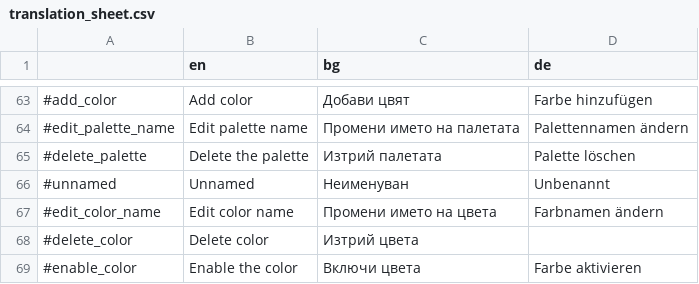
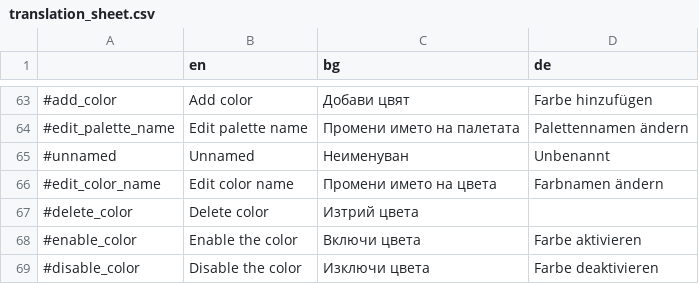
Before and after one commit to MewPurPur/GodSVG, a CSV file: translations/translation_sheet.csv, drawn as a sheet; only a part is shown, gaps mark what is left out; the shorter side is filled out with more unchanged rows.

Commit message:
Fix minor inconveniences around palette editing

```diff
--- a/translations/translation_sheet.csv
+++ b/translations/translation_sheet.csv
@@ -64,3 +64,2 @@
 #edit_palette_name,Edit palette name,Промени името на палетата,Palettennamen ändern
-#delete_palette,Delete the palette,Изтрий палетата,Palette löschen
 #unnamed,Unnamed,Неименуван,Unbenannt
```
Also changed, not shown: 9 other files.
